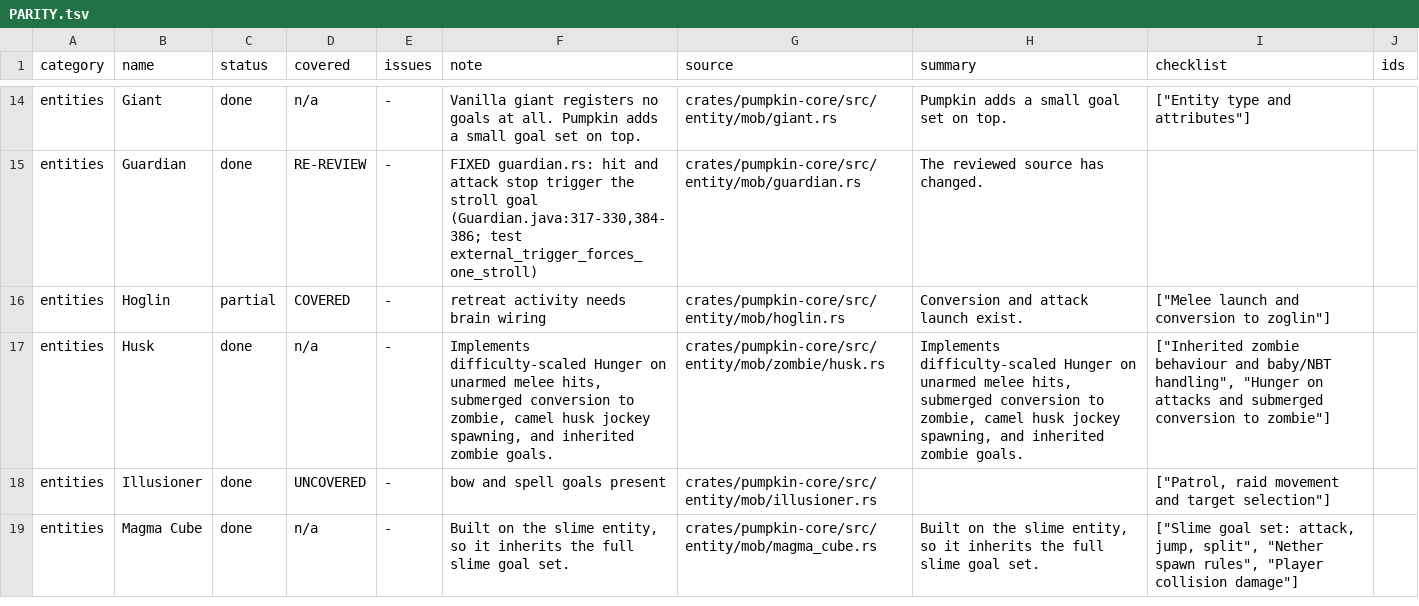
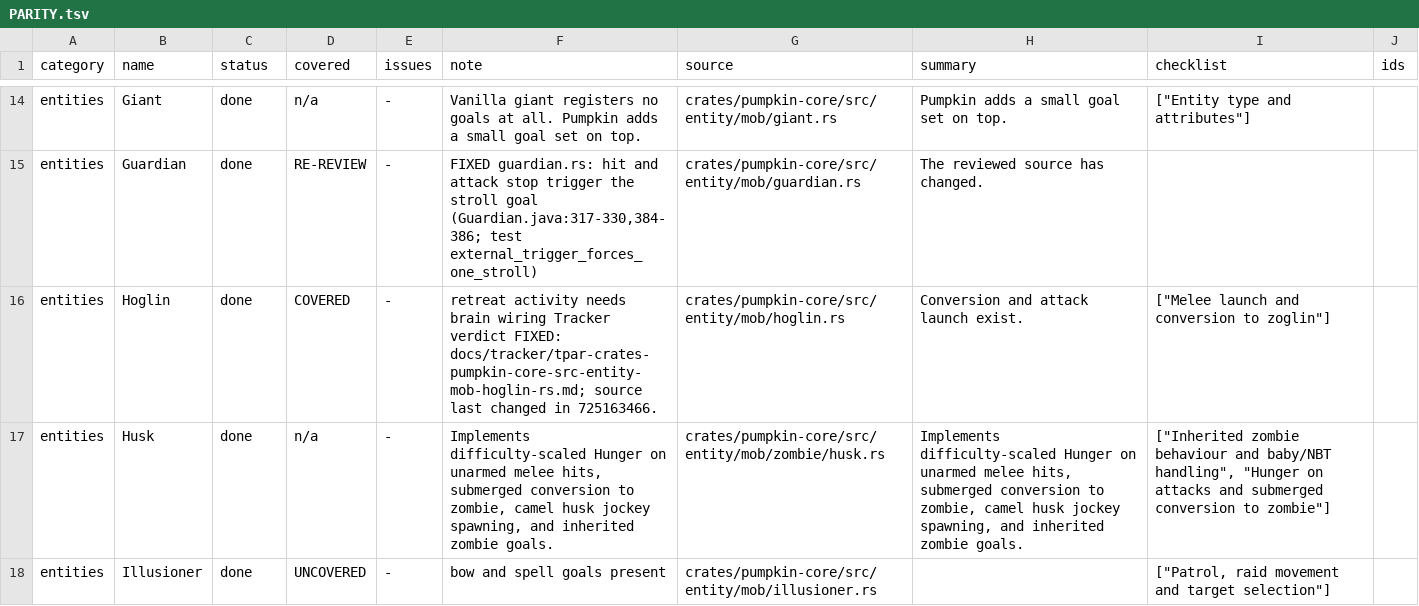
Before and after one commit to ArkFlame/Kabocha, a TSV file: docs/PARITY.tsv, drawn as a sheet; only a part is shown, gaps mark what is left out; the shorter side is filled out with more unchanged rows; the diff covers the shown part only.

```diff
--- a/docs/PARITY.tsv
+++ b/docs/PARITY.tsv
@@ -15,3 +15,3 @@ entities	Giant	done	n/a	-	Vanilla giant registers no goals at all. Pumpkin adds
 entities	Guardian	done	RE-REVIEW	-	FIXED guardian.rs: hit and attack stop trigger the stroll goal (Guardian.java:317-330,384-386; test external_trigger_forces_one_stroll)	crates/pumpkin-core/src/entity/mob/guardian.rs	The reviewed source has changed.		
-entities	Hoglin	partial	COVERED	-	retreat activity needs brain wiring	crates/pumpkin-core/src/entity/mob/hoglin.rs	Conversion and attack launch exist.	"[""Melee launch and conversion to zoglin""]"	
+entities	Hoglin	done	COVERED	-	retreat activity needs brain wiring Tracker verdict FIXED: docs/tracker/tpar-crates-pumpkin-core-src-entity-mob-hoglin-rs.md; source last changed in 725163466.	crates/pumpkin-core/src/entity/mob/hoglin.rs	Conversion and attack launch exist.	"[""Melee launch and conversion to zoglin""]"	
 entities	Husk	done	n/a	-	Implements difficulty-scaled Hunger on unarmed melee hits, submerged conversion to zombie, camel husk jockey spawning, and inherited zombie goals.	crates/pumpkin-core/src/entity/mob/zombie/husk.rs	Implements difficulty-scaled Hunger on unarmed melee hits, submerged conversion to zombie, camel husk jockey spawning, and inherited zombie goals.	"[""Inherited zombie behaviour and baby/NBT handling"", ""Hunger on attacks and submerged conversion to zombie""]"	
```
Also changed, not shown: 30 edited cells elsewhere in this file, docs/PARITY_AUDIT.tsv, 4 other files.
